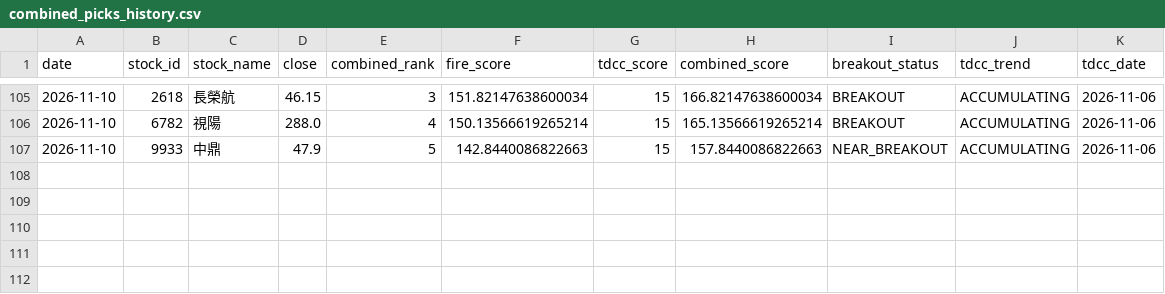
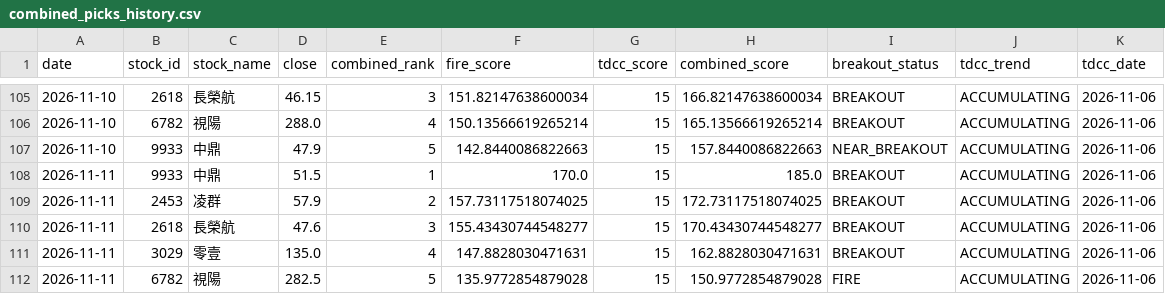
Before and after one commit to seagate1021-code/taiwan-stock-radar, a CSV file: data/history/combined_picks_history.csv, drawn as a sheet; only a part is shown, gaps mark what is left out; the diff names each change by its address in the sheet, - before the commit and + after, or states it on an @@ line.

```diff
--- a/data/history/combined_picks_history.csv
+++ b/data/history/combined_picks_history.csv
+row 108: 2026-11-11 | 9933 | 中鼎 | 51.5 | 1 | 170.0 | 15 | 185.0 | BREAKOUT | ACCUMULATING | 2026-11-06
+row 109: 2026-11-11 | 2453 | 凌群 | 57.9 | 2 | 157.73117518074025 | 15 | 172.73117518074025 | BREAKOUT | ACCUMULATING | 2026-11-06
+row 110: 2026-11-11 | 2618 | 長榮航 | 47.6 | 3 | 155.43430744548277 | 15 | 170.43430744548277 | BREAKOUT | ACCUMULATING | 2026-11-06
+row 111: 2026-11-11 | 3029 | 零壹 | 135.0 | 4 | 147.8828030471631 | 15 | 162.8828030471631 | BREAKOUT | ACCUMULATING | 2026-11-06
+row 112: 2026-11-11 | 6782 | 視陽 | 282.5 | 5 | 135.9772854879028 | 15 | 150.9772854879028 | FIRE | ACCUMULATING | 2026-11-06
```
Also changed, not shown: data/history/combined_top_picks.csv, data/history/stock_signals.csv, 2 other files.
